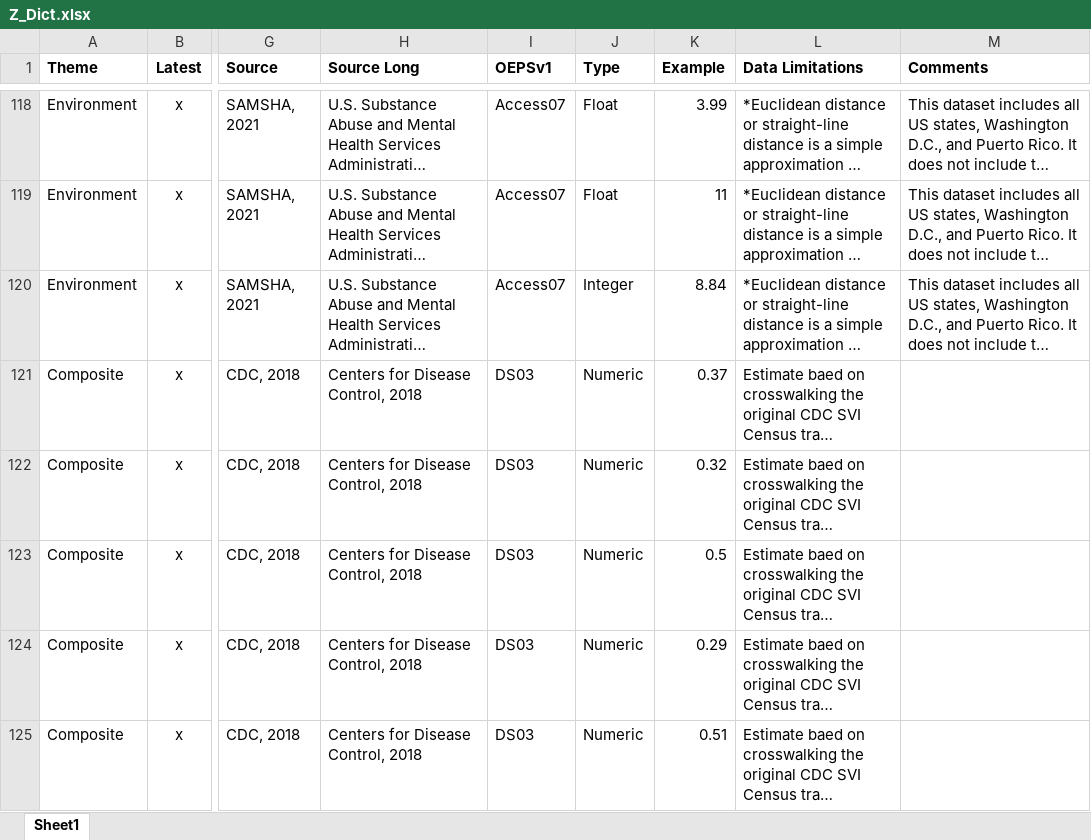
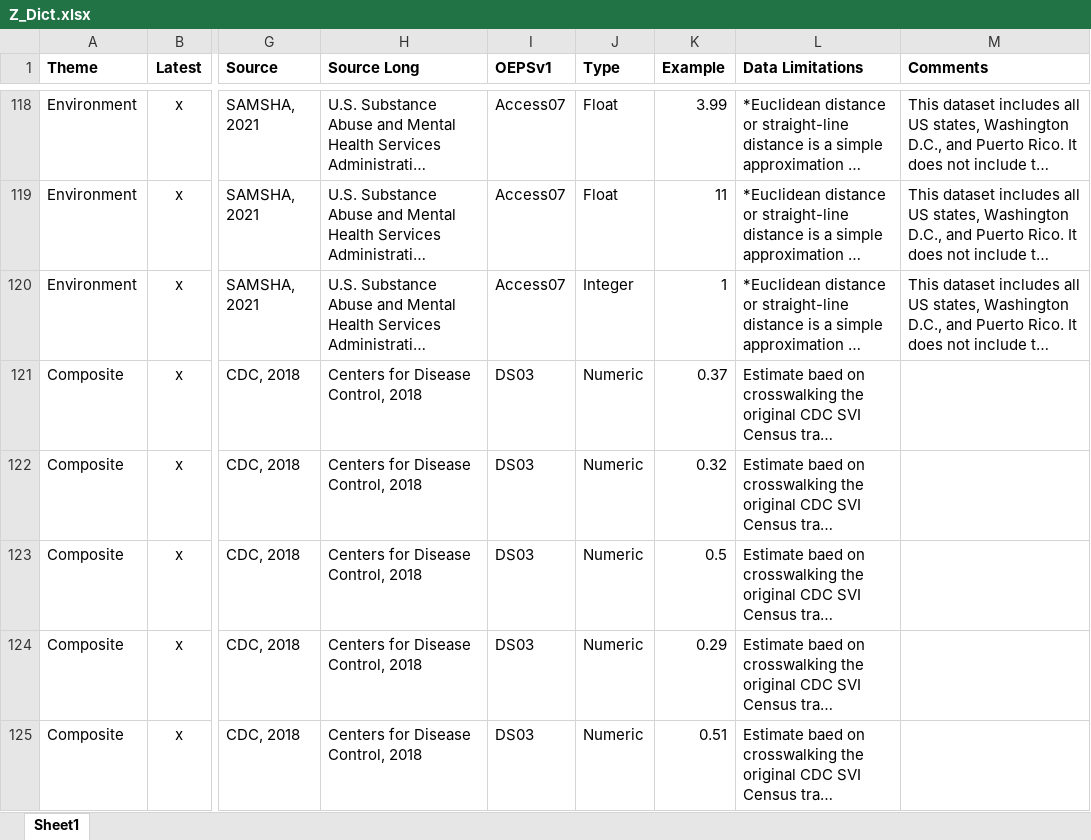
Before and after one commit to GeoDaCenter/opioid-policy-scan, an Excel workbook: data_final/dictionaries/Z_Dict.xlsx, sheet Sheet1, drawn as a sheet; only a part is shown, gaps mark what is left out; long unchanged cells end in …; values as stored, in another font and other column widths than the file's, no borders; the diff names each change by its address in the sheet, - before the commit and + after, or states it on an @@ line.

Commit message:
update example values

```diff
--- a/data_final/dictionaries/Z_Dict.xlsx (sheet Sheet1)
+++ b/data_final/dictionaries/Z_Dict.xlsx (sheet Sheet1)
-K120 (Example): 8.84
+K120 (Example): 1
```
Also changed, not shown: data_final/dictionaries/T_Dict.xlsx.
